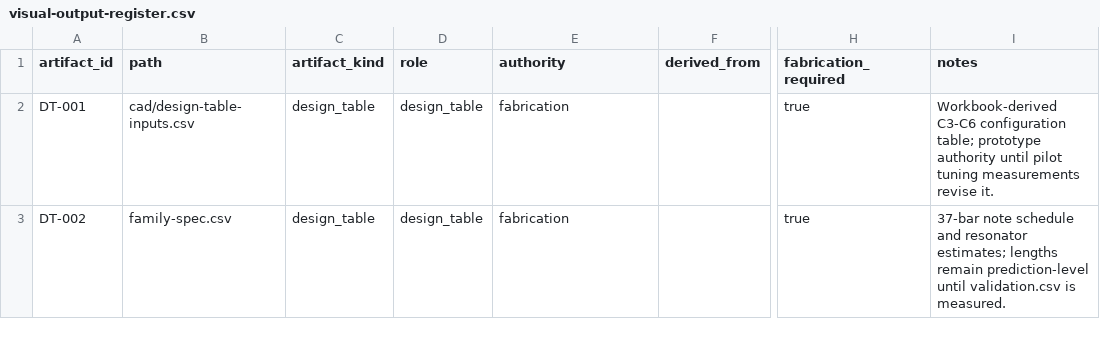
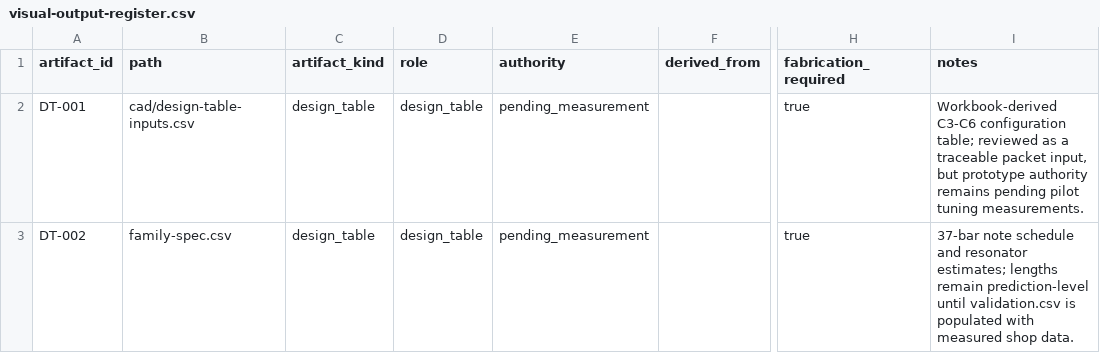
Before and after one commit to tonykoop/marimba, a CSV file: visual-output-register.csv, drawn as a sheet; only a part is shown, gaps mark what is left out; the diff covers the shown part only; the diff names each change by its address in the sheet, - before the commit and + after, or states it on an @@ line.

Commit message:
v5(marimba): honest packet surface (Refs #5)

```diff
--- a/visual-output-register.csv
+++ b/visual-output-register.csv
-E2:E3 (authority): fabrication
+E2:E3 (authority): pending_measurement
-I2 (notes): …configuration table; prototype authority until pilot tuning measurements revise it.
+I2 (notes): …configuration table; reviewed as a traceable packet input, but prototype authority remains pending pilot tuning measurements.
-I3 (notes): …validation.csv is measured.
+I3 (notes): …validation.csv is populated with measured shop data.
```
Also changed, not shown: 6 edited cells elsewhere in this file, 5 other files.
